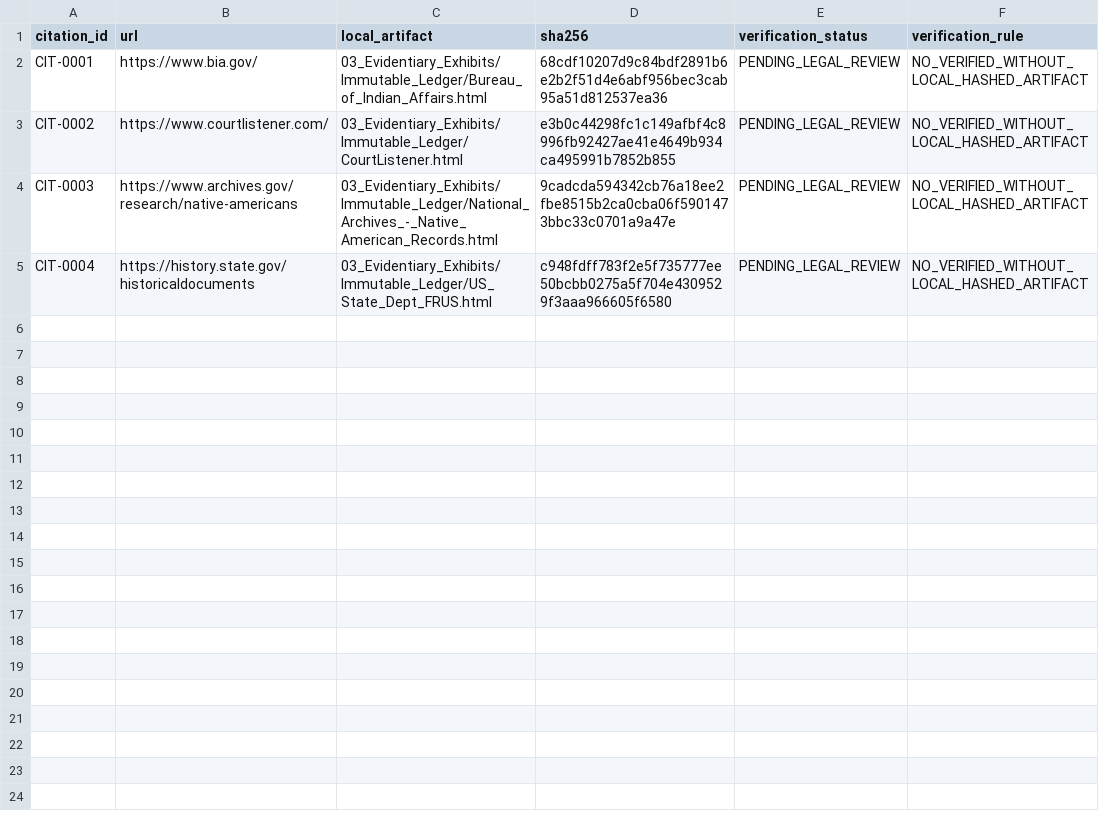
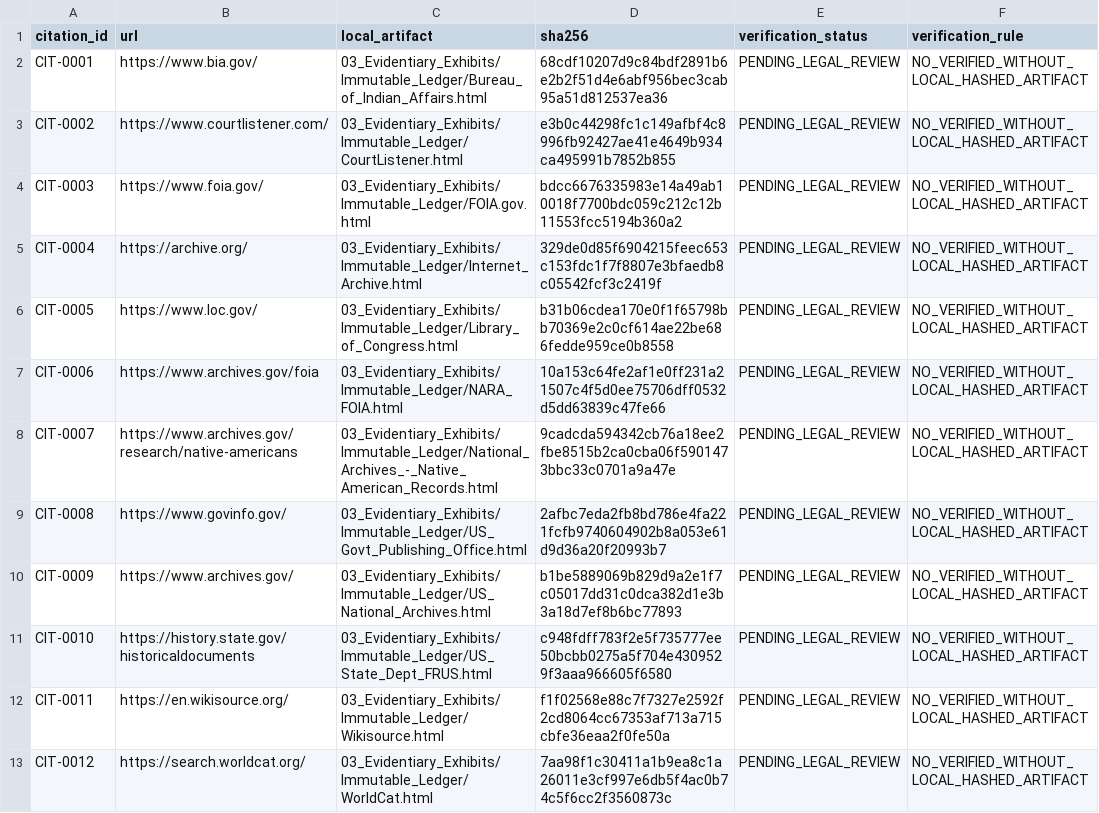
Before and after one commit to GlobalRestitutionAlliance/turtle-island-us-nv-walker-river-paiute-tribe-of-the-walker--master-litigation, a CSV file: 03_Evidentiary_Exhibits/CITATION_INDEX.csv, drawn as a sheet.

Commit message:
Batch 2b: harvest expanded sources, citations, manifests

```diff
--- a/03_Evidentiary_Exhibits/CITATION_INDEX.csv
+++ b/03_Evidentiary_Exhibits/CITATION_INDEX.csv
@@ -3,3 +3,11 @@ CIT-0001,https://www.bia.gov/,03_Evidentiary_Exhibits/Immutable_Ledger/Bureau_of
 CIT-0002,https://www.courtlistener.com/,03_Evidentiary_Exhibits/Immutable_Ledger/CourtListener.html,e3b0c44298fc1c149afbf4c8996fb92427ae41e4649b934ca495991b7852b855,PENDING_LEGAL_REVIEW,NO_VERIFIED_WITHOUT_LOCAL_HASHED_ARTIFACT
-CIT-0003,https://www.archives.gov/research/native-americans,03_Evidentiary_Exhibits/Immutable_Ledger/National_Archives_-_Native_American_Records.html,9cadcda594342cb76a18ee2fbe8515b2ca0cba06f5901473bbc33c0701a9a47e,PENDING_LEGAL_REVIEW,NO_VERIFIED_WITHOUT_LOCAL_HASHED_ARTIFACT
-CIT-0004,https://history.state.gov/historicaldocuments,03_Evidentiary_Exhibits/Immutable_Ledger/US_State_Dept_FRUS.html,c948fdff783f2e5f735777ee50bcbb0275a5f704e4309529f3aaa966605f6580,PENDING_LEGAL_REVIEW,NO_VERIFIED_WITHOUT_LOCAL_HASHED_ARTIFACT
+CIT-0003,https://www.foia.gov/,03_Evidentiary_Exhibits/Immutable_Ledger/FOIA.gov.html,bdcc6676335983e14a49ab10018f7700bdc059c212c12b11553fcc5194b360a2,PENDING_LEGAL_REVIEW,NO_VERIFIED_WITHOUT_LOCAL_HASHED_ARTIFACT
+CIT-0004,https://archive.org/,03_Evidentiary_Exhibits/Immutable_Ledger/Internet_Archive.html,329de0d85f6904215feec653c153fdc1f7f8807e3bfaedb8c05542fcf3c2419f,PENDING_LEGAL_REVIEW,NO_VERIFIED_WITHOUT_LOCAL_HASHED_ARTIFACT
+CIT-0005,https://www.loc.gov/,03_Evidentiary_Exhibits/Immutable_Ledger/Library_of_Congress.html,b31b06cdea170e0f1f65798bb70369e2c0cf614ae22be686fedde959ce0b8558,PENDING_LEGAL_REVIEW,NO_VERIFIED_WITHOUT_LOCAL_HASHED_ARTIFACT
+CIT-0006,https://www.archives.gov/foia,03_Evidentiary_Exhibits/Immutable_Ledger/NARA_FOIA.html,10a153c64fe2af1e0ff231a21507c4f5d0ee75706dff0532d5dd63839c47fe66,PENDING_LEGAL_REVIEW,NO_VERIFIED_WITHOUT_LOCAL_HASHED_ARTIFACT
+CIT-0007,https://www.archives.gov/research/native-americans,03_Evidentiary_Exhibits/Immutable_Ledger/National_Archives_-_Native_American_Records.html,9cadcda594342cb76a18ee2fbe8515b2ca0cba06f5901473bbc33c0701a9a47e,PENDING_LEGAL_REVIEW,NO_VERIFIED_WITHOUT_LOCAL_HASHED_ARTIFACT
+CIT-0008,https://www.govinfo.gov/,03_Evidentiary_Exhibits/Immutable_Ledger/US_Govt_Publishing_Office.html,2afbc7eda2fb8bd786e4fa221fcfb9740604902b8a053e61d9d36a20f20993b7,PENDING_LEGAL_REVIEW,NO_VERIFIED_WITHOUT_LOCAL_HASHED_ARTIFACT
+CIT-0009,https://www.archives.gov/,03_Evidentiary_Exhibits/Immutable_Ledger/US_National_Archives.html,b1be5889069b829d9a2e1f7c05017dd31c0dca382d1e3b3a18d7ef8b6bc77893,PENDING_LEGAL_REVIEW,NO_VERIFIED_WITHOUT_LOCAL_HASHED_ARTIFACT
+CIT-0010,https://history.state.gov/historicaldocuments,03_Evidentiary_Exhibits/Immutable_Ledger/US_State_Dept_FRUS.html,c948fdff783f2e5f735777ee50bcbb0275a5f704e4309529f3aaa966605f6580,PENDING_LEGAL_REVIEW,NO_VERIFIED_WITHOUT_LOCAL_HASHED_ARTIFACT
+CIT-0011,https://en.wikisource.org/,03_Evidentiary_Exhibits/Immutable_Ledger/Wikisource.html,f1f02568e88c7f7327e2592f2cd8064cc67353af713a715cbfe36eaa2f0fe50a,PENDING_LEGAL_REVIEW,NO_VERIFIED_WITHOUT_LOCAL_HASHED_ARTIFACT
+CIT-0012,https://search.worldcat.org/,03_Evidentiary_Exhibits/Immutable_Ledger/WorldCat.html,7aa98f1c30411a1b9ea8c1a26011e3cf997e6db5f4ac0b74c5f6cc2f3560873c,PENDING_LEGAL_REVIEW,NO_VERIFIED_WITHOUT_LOCAL_HASHED_ARTIFACT
```
Also changed, not shown: 32 other files.
